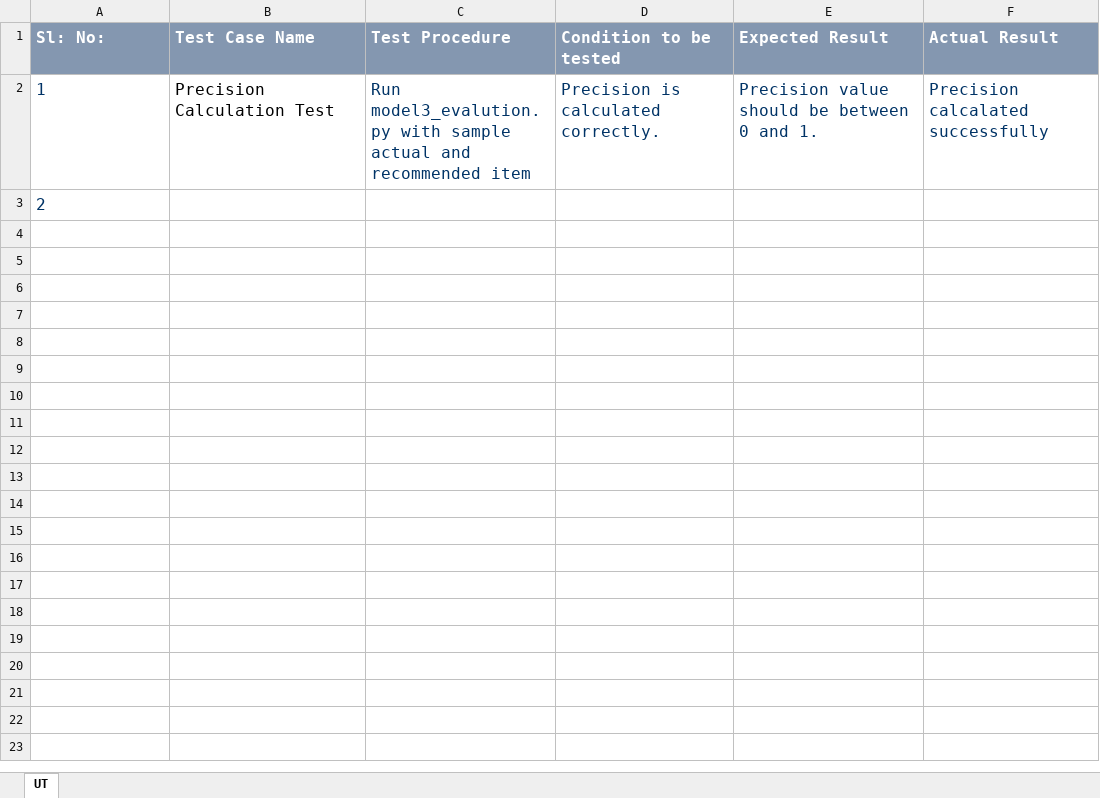
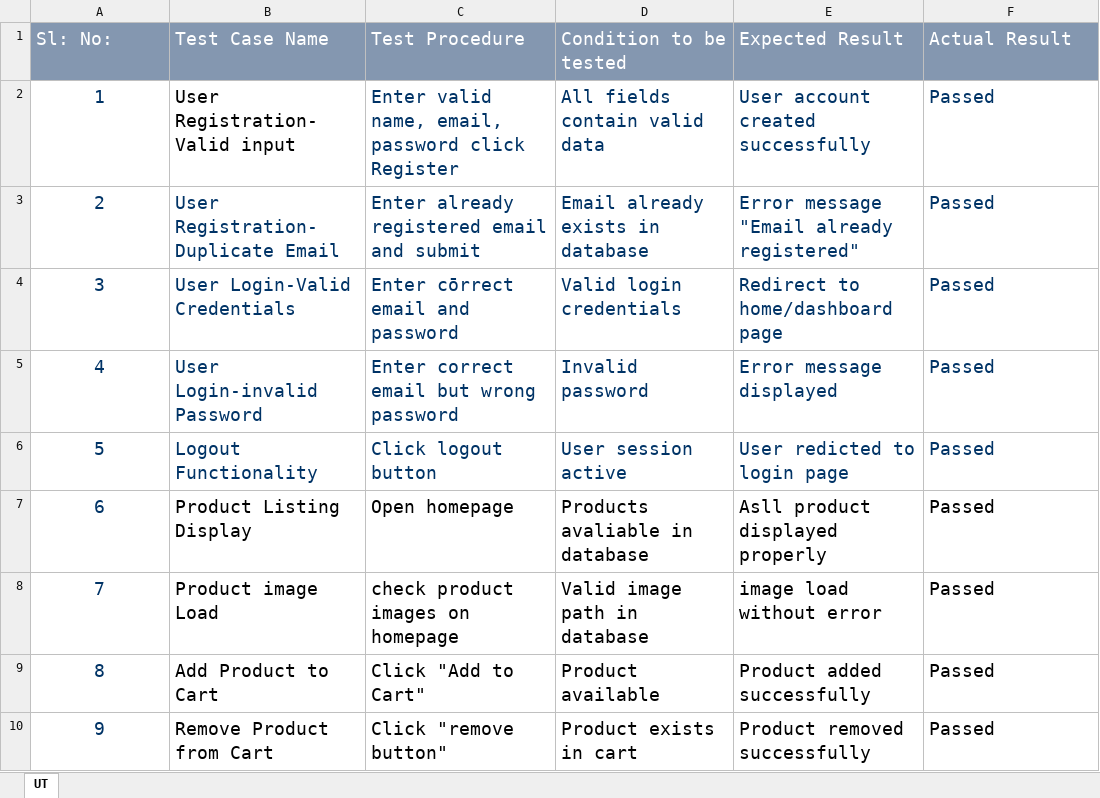
Before and after one commit to Prince841417/AI_Ecommerce_Project, an Excel workbook: docs/Unit_Test_Plan_v0.1.xlsx, sheet UT, drawn as a sheet; only a part is shown; values as stored, in another font and other column widths than the file's, no borders; the diff covers the shown part only; the diff names each change by its address in the sheet, - before the commit and + after, or states it on an @@ line.

```diff
--- a/docs/Unit_Test_Plan_v0.1.xlsx (sheet UT)
+++ b/docs/Unit_Test_Plan_v0.1.xlsx (sheet UT)
-A1:F1 bold: on
+A1:F1 bold: off
@@ A1:F2 text size: larger @@
-A2:A3 alignment: left
+A2:A3 alignment: center
-B2 (Test Case Name): Precision Calculation Test
+B2 (Test Case Name): User Registration- Valid input
-C2 (Test Procedure): Run model3_evalution.py with sample actual and recommended item
+C2 (Test Procedure): Enter valid name, email, password click Register
-D2 (Condition to be tested): Precision is calculated correctly.
+D2 (Condition to be tested): All fields contain valid data
-E2 (Expected Result): Precision value should be between 0 and 1.
+E2 (Expected Result): User account created successfully
-F2 (Actual Result): Precision calcalated successfully
+F2 (Actual Result): Passed
@@ A3 text size: larger @@
-B3 (Test Case Name): (empty)
+B3 (Test Case Name): User Registration-Duplicate Email
-C3 (Test Procedure): (empty)
+C3 (Test Procedure): Enter already registered email and submit
-D3 (Condition to be tested): (empty)
+D3 (Condition to be tested): Email already exists in database
-E3 (Expected Result): (empty)
+E3 (Expected Result): Error message "Email already registered"
-F3 (Actual Result): (empty)
+F3 (Actual Result): Passed
+row 4: 3 | User Login-Valid Credentials | Enter cōrrect email and password | Valid login credentials | Redirect to home/dashboard page | Passed
+row 5: 4 | User Login-invalid Password | Enter correct email but wrong password | Invalid password | Error message displayed | Passed
+row 6: 5 | Logout Functionality | Click logout button | User session active | User redicted to login page | Passed
+row 7: 6 | Product Listing Display | Open homepage | Products avaliable in database | Asll product displayed properly | Passed
+row 8: 7 | Product image Load | check product images on homepage | Valid image path in database | image load without error | Passed
+row 9: 8 | Add Product to Cart | Click "Add to Cart" | Product available | Product added successfully | Passed
+row 10: 9 | Remove Product from Cart | Click "remove button" | Product exists in cart | Product removed successfully | Passed
```
Also changed, not shown: 9 added rows elsewhere in this sheet, docs/Defect_Tracker Template_v0.1.xlsx, 3 other files.
